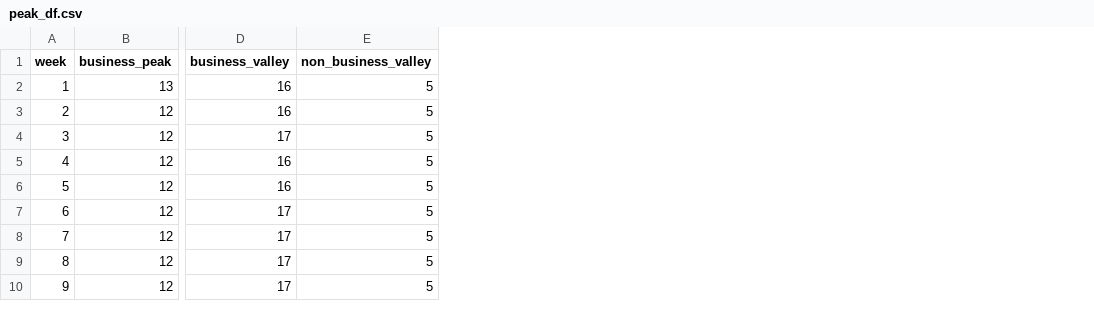
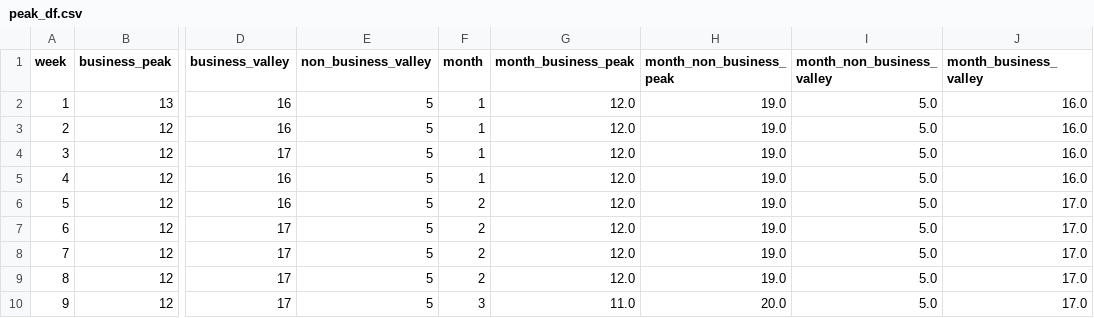
Before and after one commit to MaxFeucht/BatteryGrid, a CSV file: data/peak_df.csv, drawn as a sheet; only a part is shown, gaps mark what is left out; the diff names each change by its address in the sheet, - before the commit and + after, or states it on an @@ line.

Commit message:
Updated peak_df and feature_eng files

```diff
--- a/data/peak_df.csv
+++ b/data/peak_df.csv
+column F (month), rows 2-10: 1 | 1 | 1 | 1 | 2 | 2 | 2 | 2 | 3
+column G (month_business_peak), rows 2-10: 12.0 | 12.0 | 12.0 | 12.0 | 12.0 | 12.0 | 12.0 | 12.0 | 11.0
+column H (month_non_business_peak), rows 2-10: 19.0 | 19.0 | 19.0 | 19.0 | 19.0 | 19.0 | 19.0 | 19.0 | 20.0
+column I (month_non_business_valley), rows 2-10: all 5.0
+column J (month_business_valley), rows 2-10: 16.0 | 16.0 | 16.0 | 16.0 | 17.0 | 17.0 | 17.0 | 17.0 | 17.0
```
Also changed, not shown: 1 other file.
